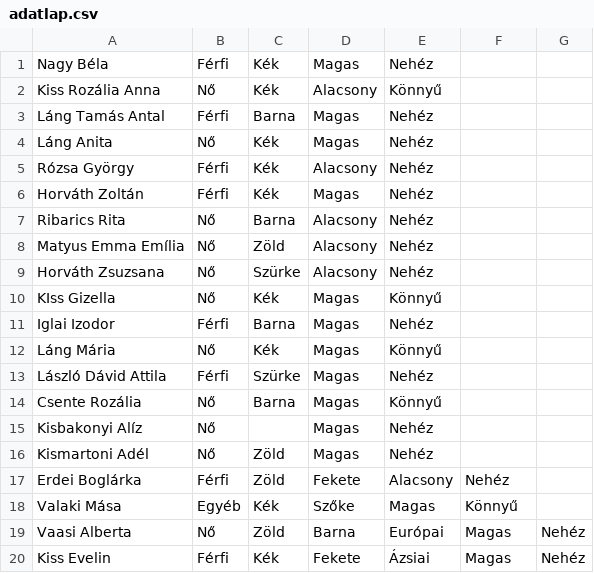
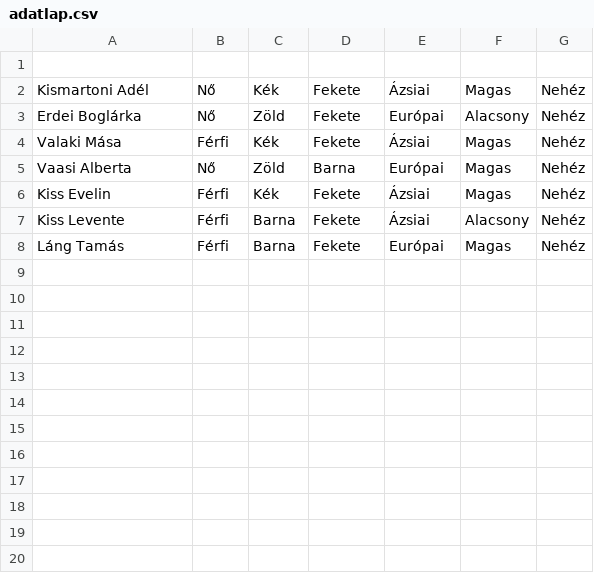
Before and after one commit to kobanya/SzemelyiUrlap, a CSV file: adatlap.csv, drawn as a sheet.

```diff
--- a/adatlap.csv
+++ b/adatlap.csv
@@ -1,20 +1,8 @@
-Nagy Béla,Férfi,Kék,Magas,Nehéz
-Kiss Rozália Anna,Nő,Kék,Alacsony,Könnyű
-Láng Tamás Antal,Férfi,Barna,Magas,Nehéz
-Láng Anita,Nő,Kék,Magas,Nehéz
-Rózsa György ,Férfi,Kék,Alacsony,Nehéz
-Horváth Zoltán,Férfi,Kék,Magas,Nehéz
-Ribarics Rita,Nő,Barna,Alacsony,Nehéz
-Matyus Emma Emília,Nő,Zöld,Alacsony,Nehéz
-Horváth Zsuzsana,Nő,Szürke,Alacsony,Nehéz
-KIss Gizella,Nő,Kék,Magas,Könnyű
-Iglai Izodor,Férfi,Barna,Magas,Nehéz
-Láng Mária,Nő,Kék,Magas,Könnyű
-László Dávid Attila,Férfi,Szürke,Magas,Nehéz
-Csente Rozália,Nő,Barna,Magas,Könnyű
-Kisbakonyi Alíz,Nő,,Magas,Nehéz
-Kismartoni Adél,Nő,Zöld,Magas,Nehéz
-Erdei Boglárka,Férfi,Zöld,Fekete,Alacsony,Nehéz
-Valaki Mása,Egyéb,Kék,Szőke,Magas,Könnyű
+
+Kismartoni Adél,Nő,Kék,Fekete,Ázsiai,Magas,Nehéz
+Erdei Boglárka,Nő,Zöld,Fekete,Európai,Alacsony,Nehéz
+Valaki Mása,Férfi,Kék,Fekete,Ázsiai,Magas,Nehéz
 Vaasi Alberta,Nő,Zöld,Barna,Európai,Magas,Nehéz
 Kiss Evelin,Férfi,Kék,Fekete,Ázsiai,Magas,Nehéz
+Kiss Levente,Férfi,Barna,Fekete,Ázsiai,Alacsony,Nehéz
+Láng Tamás,Férfi,Barna,Fekete,Európai,Magas,Nehéz
```
Also changed, not shown: 2 other files.
